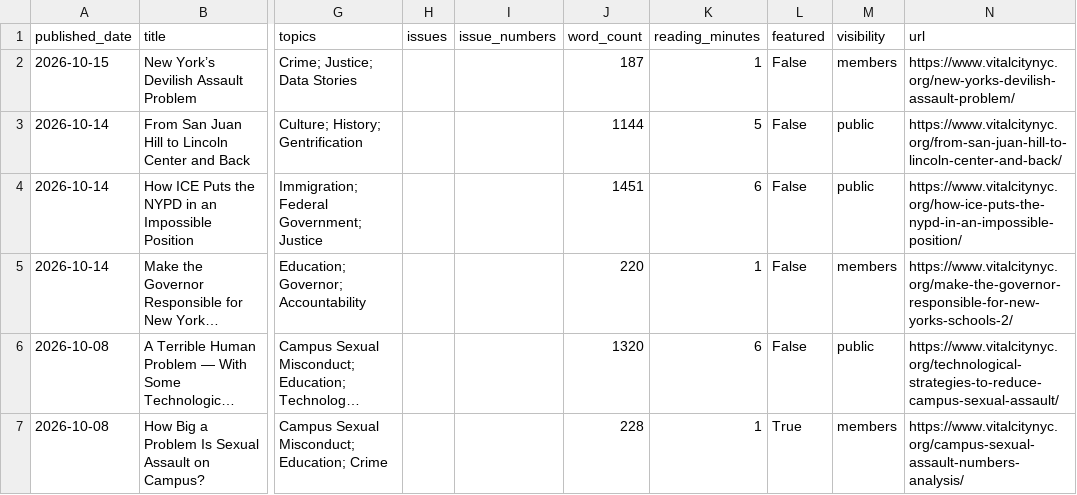
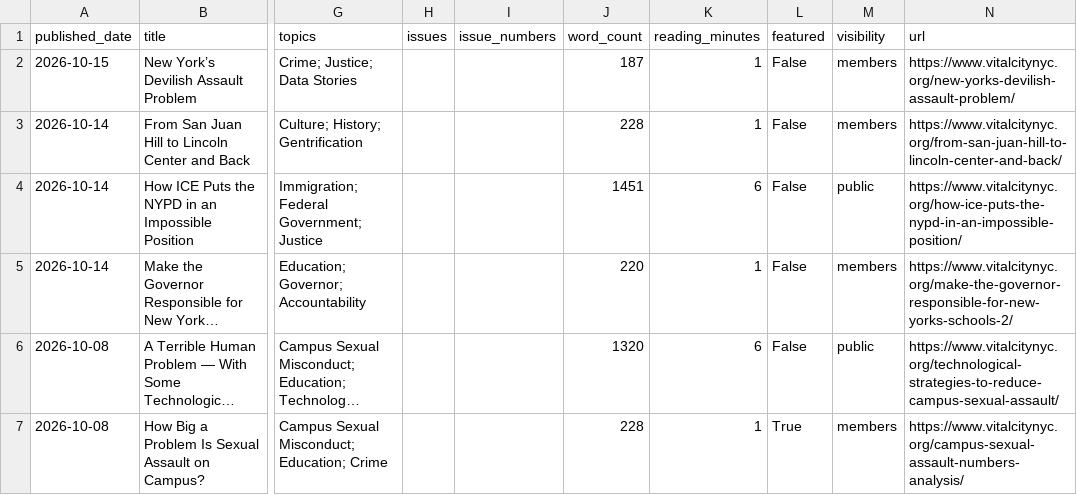
Before and after one commit to Vital-City-NYC/vital-city-catalogue, a CSV file: data/catalogue.csv, drawn as a sheet; only a part is shown, gaps mark what is left out; long unchanged cells end in …; the diff names each change by its address in the sheet, - before the commit and + after, or states it on an @@ line.

```diff
--- a/data/catalogue.csv
+++ b/data/catalogue.csv
-J3 (word_count): 1144
+J3 (word_count): 228
-K3 (reading_minutes): 5
+K3 (reading_minutes): 1
-M3 (visibility): public
+M3 (visibility): members
```
Also changed, not shown: 18 other files.
